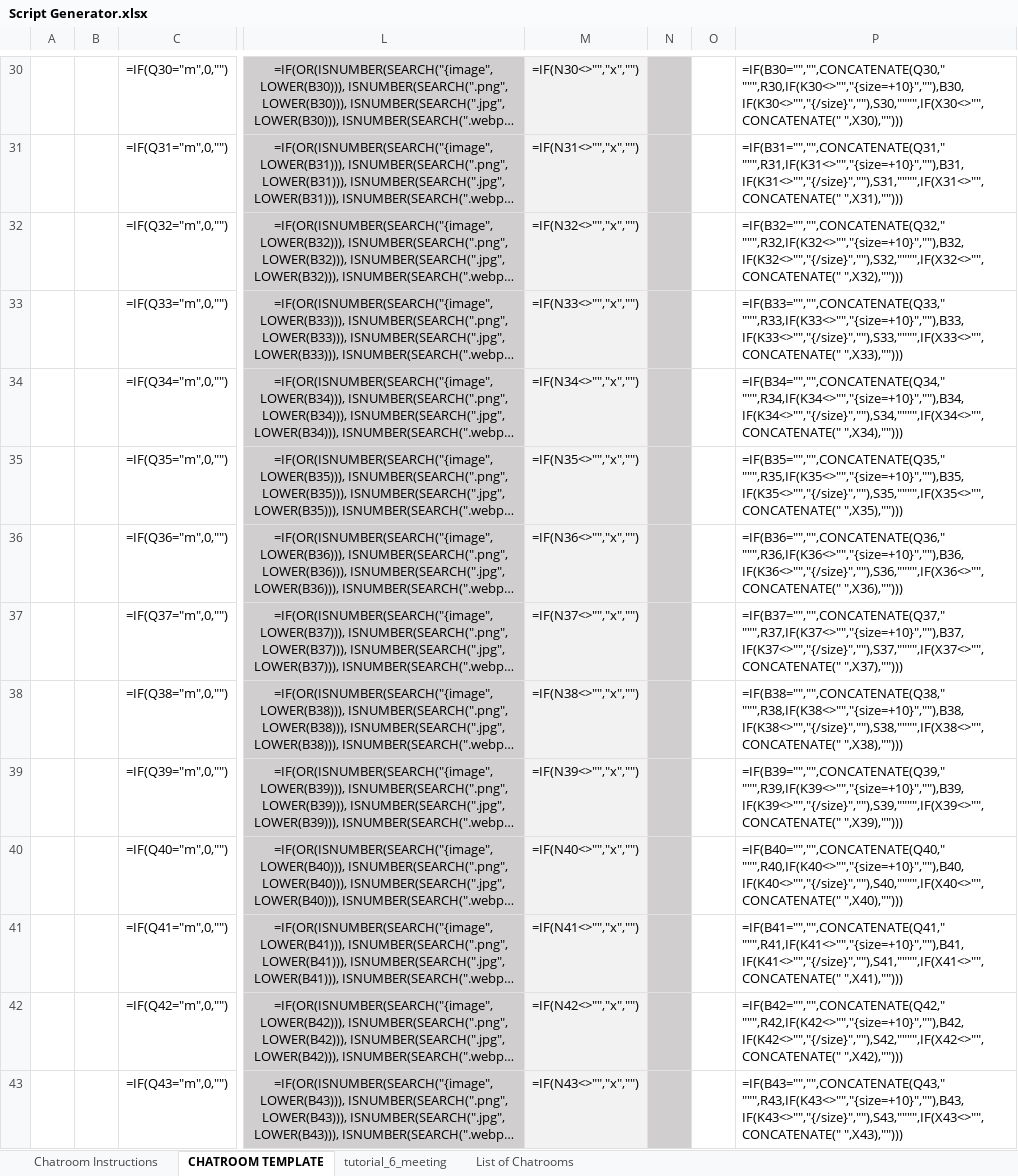
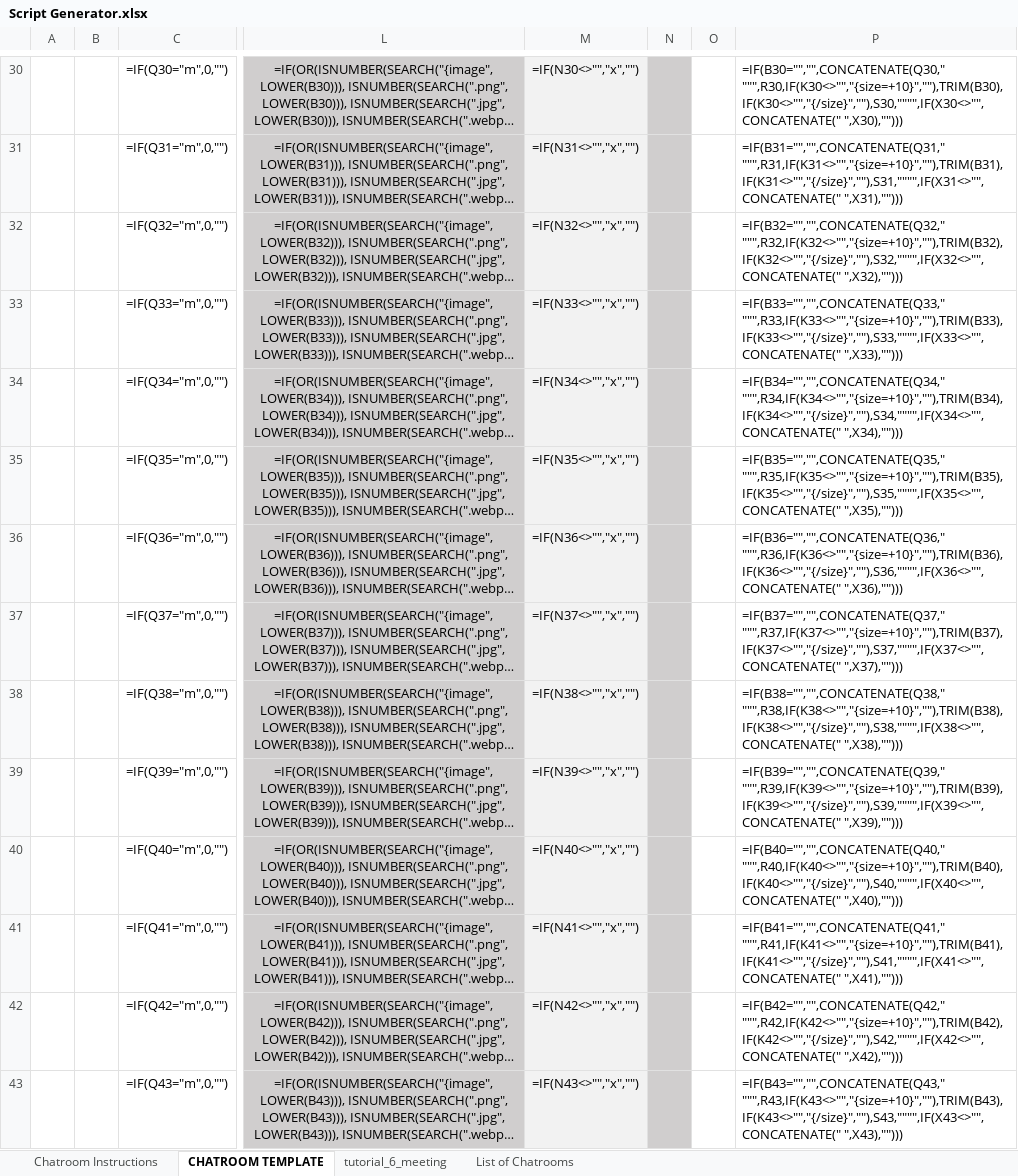
Before and after one commit to alexiserr0203-cpu/PhantomTexts, an Excel workbook: Script Generator.xlsx, sheet CHATROOM TEMPLATE, drawn as a sheet; only a part is shown, gaps mark what is left out; long unchanged cells end in …; values as stored, in another font and other column widths than the file's, no borders; formulas are shown in place of their values; conditional formats not drawn; the diff covers the shown part only; the diff names each change by its address in the sheet, - before the commit and + after, or states it on an @@ line.

Commit message:
Trim extra spaces from dialogue

```diff
--- a/Script Generator.xlsx (sheet CHATROOM TEMPLATE)
+++ b/Script Generator.xlsx (sheet CHATROOM TEMPLATE)
-P30: =IF(B30="","",CONCATENATE(Q30," """,R30,IF(K30<>"","{size=+10}",""),B30,IF(K30<>"","{/size}",""),S30,"""",IF(X30<>"",CONCATENATE(" ",X30),"")))
+P30: =IF(B30="","",CONCATENATE(Q30," """,R30,IF(K30<>"","{size=+10}",""),TRIM(B30),IF(K30<>"","{/size}",""),S30,"""",IF(X30<>"",CONCATENATE(" ",X30),"")))
-P31: =IF(B31="","",CONCATENATE(Q31," """,R31,IF(K31<>"","{size=+10}",""),B31,IF(K31<>"","{/size}",""),S31,"""",IF(X31<>"",CONCATENATE(" ",X31),"")))
+P31: =IF(B31="","",CONCATENATE(Q31," """,R31,IF(K31<>"","{size=+10}",""),TRIM(B31),IF(K31<>"","{/size}",""),S31,"""",IF(X31<>"",CONCATENATE(" ",X31),"")))
-P32: =IF(B32="","",CONCATENATE(Q32," """,R32,IF(K32<>"","{size=+10}",""),B32,IF(K32<>"","{/size}",""),S32,"""",IF(X32<>"",CONCATENATE(" ",X32),"")))
+P32: =IF(B32="","",CONCATENATE(Q32," """,R32,IF(K32<>"","{size=+10}",""),TRIM(B32),IF(K32<>"","{/size}",""),S32,"""",IF(X32<>"",CONCATENATE(" ",X32),"")))
-P33: =IF(B33="","",CONCATENATE(Q33," """,R33,IF(K33<>"","{size=+10}",""),B33,IF(K33<>"","{/size}",""),S33,"""",IF(X33<>"",CONCATENATE(" ",X33),"")))
+P33: =IF(B33="","",CONCATENATE(Q33," """,R33,IF(K33<>"","{size=+10}",""),TRIM(B33),IF(K33<>"","{/size}",""),S33,"""",IF(X33<>"",CONCATENATE(" ",X33),"")))
-P34: =IF(B34="","",CONCATENATE(Q34," """,R34,IF(K34<>"","{size=+10}",""),B34,IF(K34<>"","{/size}",""),S34,"""",IF(X34<>"",CONCATENATE(" ",X34),"")))
+P34: =IF(B34="","",CONCATENATE(Q34," """,R34,IF(K34<>"","{size=+10}",""),TRIM(B34),IF(K34<>"","{/size}",""),S34,"""",IF(X34<>"",CONCATENATE(" ",X34),"")))
-P35: =IF(B35="","",CONCATENATE(Q35," """,R35,IF(K35<>"","{size=+10}",""),B35,IF(K35<>"","{/size}",""),S35,"""",IF(X35<>"",CONCATENATE(" ",X35),"")))
+P35: =IF(B35="","",CONCATENATE(Q35," """,R35,IF(K35<>"","{size=+10}",""),TRIM(B35),IF(K35<>"","{/size}",""),S35,"""",IF(X35<>"",CONCATENATE(" ",X35),"")))
-P36: =IF(B36="","",CONCATENATE(Q36," """,R36,IF(K36<>"","{size=+10}",""),B36,IF(K36<>"","{/size}",""),S36,"""",IF(X36<>"",CONCATENATE(" ",X36),"")))
+P36: =IF(B36="","",CONCATENATE(Q36," """,R36,IF(K36<>"","{size=+10}",""),TRIM(B36),IF(K36<>"","{/size}",""),S36,"""",IF(X36<>"",CONCATENATE(" ",X36),"")))
-P37: =IF(B37="","",CONCATENATE(Q37," """,R37,IF(K37<>"","{size=+10}",""),B37,IF(K37<>"","{/size}",""),S37,"""",IF(X37<>"",CONCATENATE(" ",X37),"")))
+P37: =IF(B37="","",CONCATENATE(Q37," """,R37,IF(K37<>"","{size=+10}",""),TRIM(B37),IF(K37<>"","{/size}",""),S37,"""",IF(X37<>"",CONCATENATE(" ",X37),"")))
-P38: =IF(B38="","",CONCATENATE(Q38," """,R38,IF(K38<>"","{size=+10}",""),B38,IF(K38<>"","{/size}",""),S38,"""",IF(X38<>"",CONCATENATE(" ",X38),"")))
+P38: =IF(B38="","",CONCATENATE(Q38," """,R38,IF(K38<>"","{size=+10}",""),TRIM(B38),IF(K38<>"","{/size}",""),S38,"""",IF(X38<>"",CONCATENATE(" ",X38),"")))
-P39: =IF(B39="","",CONCATENATE(Q39," """,R39,IF(K39<>"","{size=+10}",""),B39,IF(K39<>"","{/size}",""),S39,"""",IF(X39<>"",CONCATENATE(" ",X39),"")))
+P39: =IF(B39="","",CONCATENATE(Q39," """,R39,IF(K39<>"","{size=+10}",""),TRIM(B39),IF(K39<>"","{/size}",""),S39,"""",IF(X39<>"",CONCATENATE(" ",X39),"")))
-P40: =IF(B40="","",CONCATENATE(Q40," """,R40,IF(K40<>"","{size=+10}",""),B40,IF(K40<>"","{/size}",""),S40,"""",IF(X40<>"",CONCATENATE(" ",X40),"")))
+P40: =IF(B40="","",CONCATENATE(Q40," """,R40,IF(K40<>"","{size=+10}",""),TRIM(B40),IF(K40<>"","{/size}",""),S40,"""",IF(X40<>"",CONCATENATE(" ",X40),"")))
-P41: =IF(B41="","",CONCATENATE(Q41," """,R41,IF(K41<>"","{size=+10}",""),B41,IF(K41<>"","{/size}",""),S41,"""",IF(X41<>"",CONCATENATE(" ",X41),"")))
+P41: =IF(B41="","",CONCATENATE(Q41," """,R41,IF(K41<>"","{size=+10}",""),TRIM(B41),IF(K41<>"","{/size}",""),S41,"""",IF(X41<>"",CONCATENATE(" ",X41),"")))
-P42: =IF(B42="","",CONCATENATE(Q42," """,R42,IF(K42<>"","{size=+10}",""),B42,IF(K42<>"","{/size}",""),S42,"""",IF(X42<>"",CONCATENATE(" ",X42),"")))
+P42: =IF(B42="","",CONCATENATE(Q42," """,R42,IF(K42<>"","{size=+10}",""),TRIM(B42),IF(K42<>"","{/size}",""),S42,"""",IF(X42<>"",CONCATENATE(" ",X42),"")))
-P43: =IF(B43="","",CONCATENATE(Q43," """,R43,IF(K43<>"","{size=+10}",""),B43,IF(K43<>"","{/size}",""),S43,"""",IF(X43<>"",CONCATENATE(" ",X43),"")))
+P43: =IF(B43="","",CONCATENATE(Q43," """,R43,IF(K43<>"","{size=+10}",""),TRIM(B43),IF(K43<>"","{/size}",""),S43,"""",IF(X43<>"",CONCATENATE(" ",X43),"")))
```
Also changed, not shown: 236 edited cells elsewhere in this sheet.
